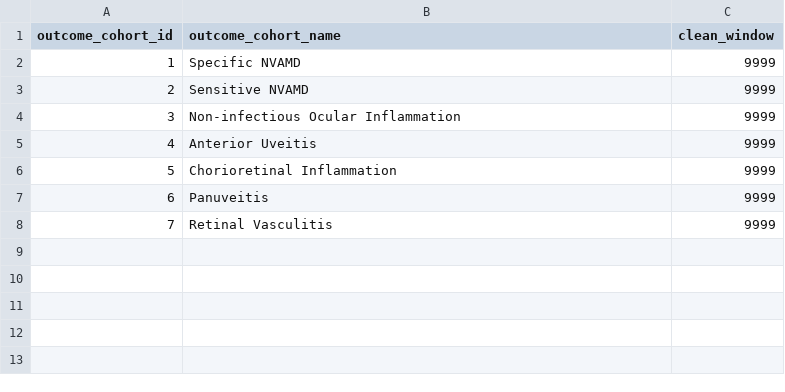
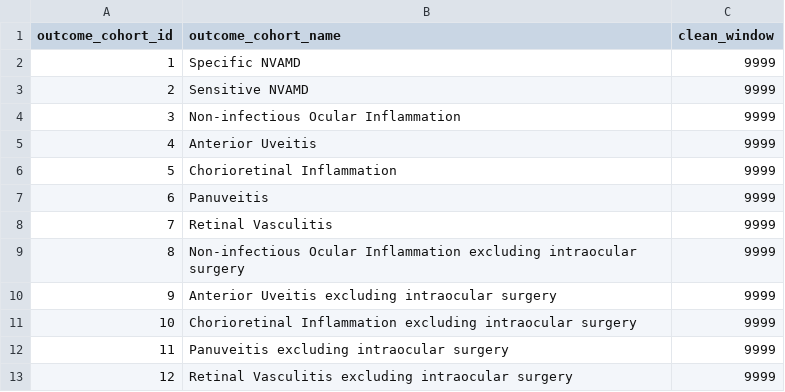
Before and after one commit to ohdsi-studies/SemaglutideNvamd, a CSV file: inst/oList.csv, drawn as a sheet.

```diff
--- a/inst/oList.csv
+++ b/inst/oList.csv
@@ -8 +8,6 @@ outcome_cohort_id,outcome_cohort_name,clean_window
 7,Retinal Vasculitis,9999
+8,Non-infectious Ocular Inflammation excluding intraocular surgery,9999
+9,Anterior Uveitis excluding intraocular surgery,9999
+10,Chorioretinal Inflammation excluding intraocular surgery,9999
+11,Panuveitis excluding intraocular surgery,9999
+12,Retinal Vasculitis excluding intraocular surgery,9999
```
Also changed, not shown: inst/Cohorts.csv, 2 other files.
